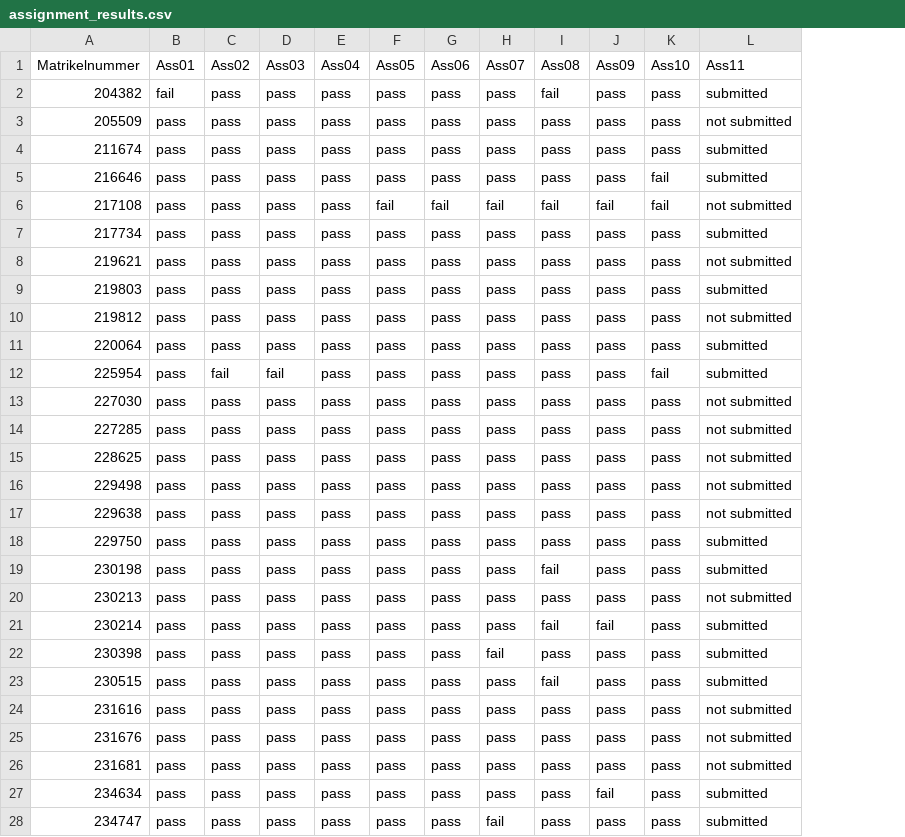
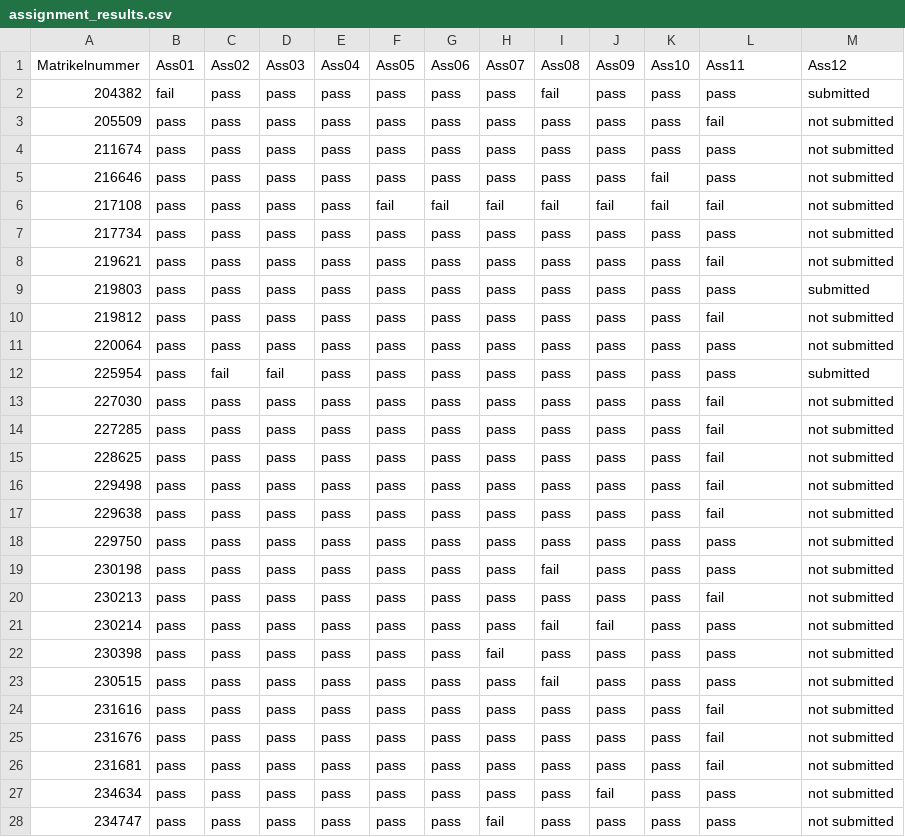
Before and after one commit to mannam95/Deep_Learning_Programming, a CSV file: Submissions_Tracker/assignment_results.csv, drawn as a sheet; only a part is shown; the diff covers the shown part only; the diff names each change by its address in the sheet, - before the commit and + after, or states it on an @@ line.

Commit message:
checking results

```diff
--- a/Submissions_Tracker/assignment_results.csv
+++ b/Submissions_Tracker/assignment_results.csv
+column M (Ass12), rows 2-28: submitted | not submitted | not submitted | not submitted | not submitted | not submitted | not submitted | submitted | not submitted | not submitted | submitted | not submitted | not submitted | not submitted | not submitted | not submitted | not submitted | not submitted | not submitted | not submitted | not submitted | not submitted | not submitted | not submitted | not submitted | not submitted | not submitted
-L2 (Ass11): submitted
+L2 (Ass11): pass
-L3 (Ass11): not submitted
+L3 (Ass11): fail
-L4:L5 (Ass11): submitted
+L4:L5 (Ass11): pass
-L6 (Ass11): not submitted
+L6 (Ass11): fail
-L7 (Ass11): submitted
+L7 (Ass11): pass
-L8 (Ass11): not submitted
+L8 (Ass11): fail
-L9 (Ass11): submitted
+L9 (Ass11): pass
-L10 (Ass11): not submitted
+L10 (Ass11): fail
-L11:L12 (Ass11): submitted
+L11:L12 (Ass11): pass
-K12 (Ass10): fail
+K12 (Ass10): pass
-L13:L17 (Ass11): not submitted
+L13:L17 (Ass11): fail
-L18:L19 (Ass11): submitted
+L18:L19 (Ass11): pass
-L20 (Ass11): not submitted
+L20 (Ass11): fail
-L21:L23 (Ass11): submitted
+L21:L23 (Ass11): pass
-L24:L26 (Ass11): not submitted
+L24:L26 (Ass11): fail
-L27:L28 (Ass11): submitted
+L27:L28 (Ass11): pass
```
Also changed, not shown: 11 edited cells elsewhere in this file, 1 other file.
